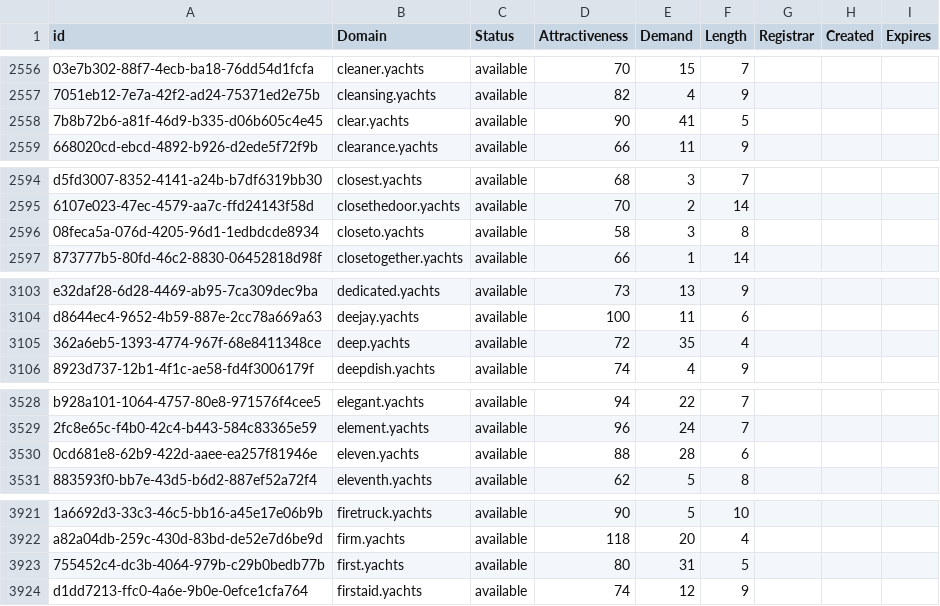
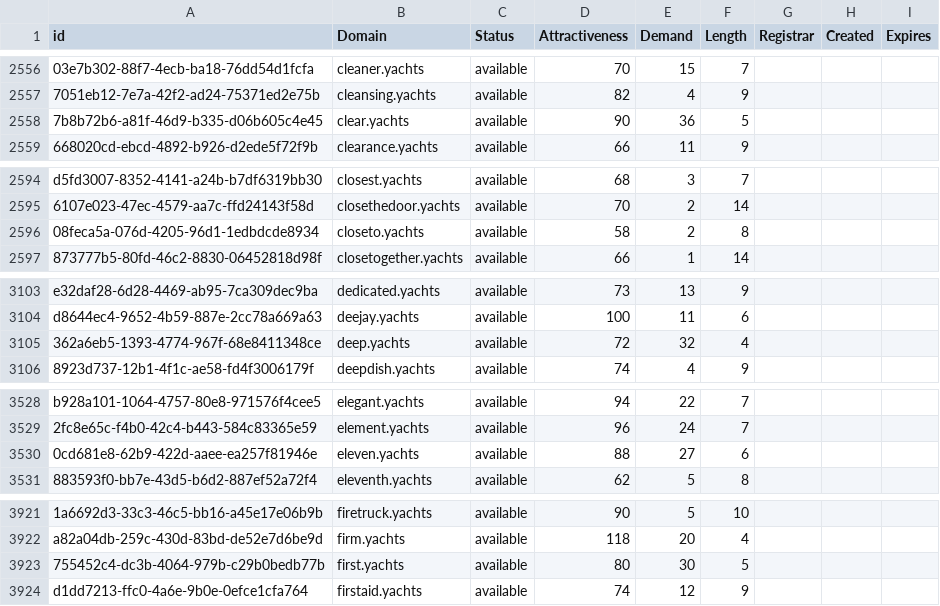
Before and after one commit to UniqueDomains/yachts-oneword-domains, a CSV file: yachts.csv, drawn as a sheet; only a part is shown, gaps mark what is left out; the diff covers the shown part only; the diff names each change by its address in the sheet, - before the commit and + after, or states it on an @@ line.

```diff
--- a/yachts.csv
+++ b/yachts.csv
-E2558 (Demand): 41
+E2558 (Demand): 36
-E2596 (Demand): 3
+E2596 (Demand): 2
-E3105 (Demand): 35
+E3105 (Demand): 32
-E3530 (Demand): 28
+E3530 (Demand): 27
-E3923 (Demand): 31
+E3923 (Demand): 30
```
Also changed, not shown: 2 removed rows and 26 edited cells elsewhere in this file, 2 other files.
